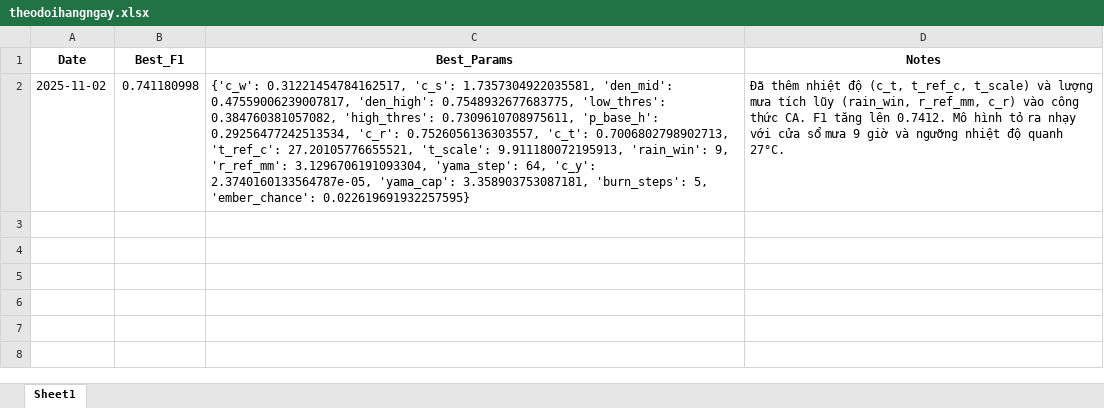
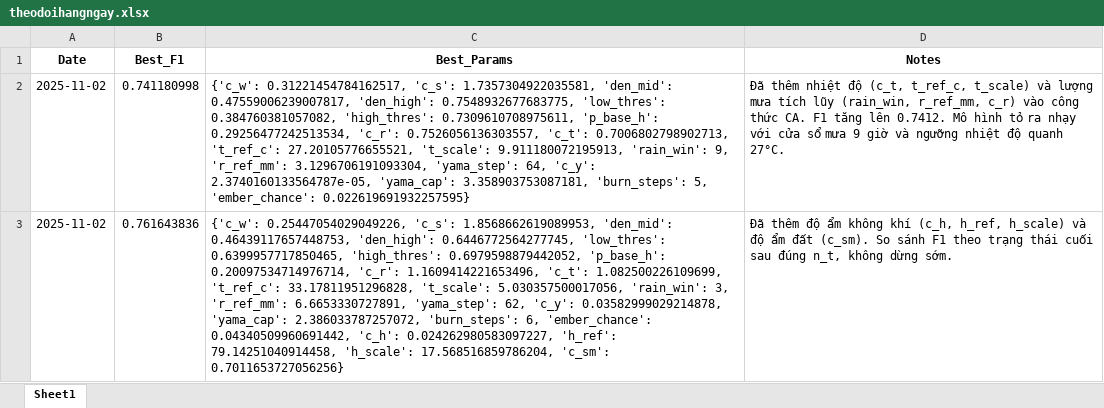
Before and after one commit to AlanKhan145/WIldfire-Ca-Sim-01, an Excel workbook: theodoihangngay.xlsx, sheet Sheet1, drawn as a sheet; values as stored, in another font and other column widths than the file's, no borders; the diff names each change by its address in the sheet, - before the commit and + after, or states it on an @@ line.

```diff
--- a/theodoihangngay.xlsx (sheet Sheet1)
+++ b/theodoihangngay.xlsx (sheet Sheet1)
+row 3: 2025-11-02 | 0.761643836 | {'c_w': 0.25447054029049226, 'c_s': 1.8568662619089953, 'den_mid': 0.46439117657448753, 'den_high': 0.6446772564277745, 'low_thres': 0.6399957717850465, 'high_thres': 0.6979598879442052, 'p_base_h': 0.20097534714976714, 'c_r': 1.1609414221653496, 'c_t': 1.082500226109699, 't_ref_c': 33.17811951296828, 't_scale': 5.030357500017056, 'rain_win': 3, 'r_ref_mm': 6.6653330727891, 'yama_step': 62, 'c_y': 0.03582999029214878, 'yama_cap': 2.386033787257072, 'burn_steps': 6, 'ember_chance': 0.04340509960691442, 'c_h': 0.024262980583097227, 'h_ref': 79.14251040914458, 'h_scale': 17.568516859786204, 'c_sm': 0.7011653727056256} | Đã thêm độ ẩm không khí (c_h, h_ref, h_scale) và độ ẩm đất (c_sm). So sánh F1 theo trạng thái cuối sau đúng n_t, không dừng sớm.
```
Also changed, not shown: 11 other files.
